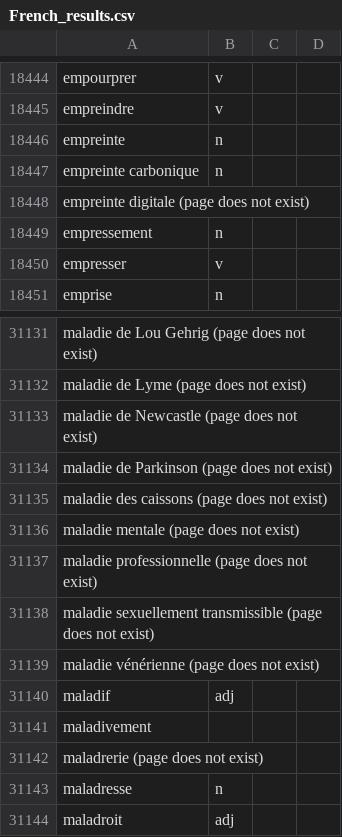
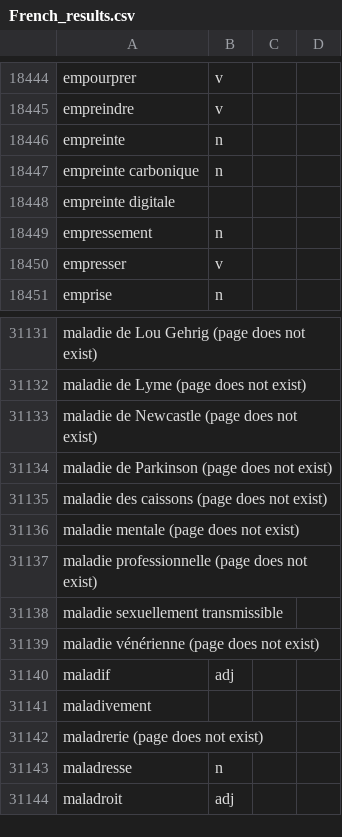
Before and after one commit to fogg4444/wiki_word_list_scraper, a CSV file: results/French_results.csv, drawn as a sheet; only a part is shown, gaps mark what is left out.

```diff
--- a/results/French_results.csv
+++ b/results/French_results.csv
@@ -18447,3 +18447,3 @@ empreinte,n
 empreinte carbonique,n
-empreinte digitale (page does not exist),
+empreinte digitale,
 empressement,n
@@ -31137,3 +31137,3 @@ maladie mentale (page does not exist),
 maladie professionnelle (page does not exist),
-maladie sexuellement transmissible (page does not exist),
+maladie sexuellement transmissible,
 maladie vénérienne (page does not exist),
```
Also changed, not shown: 4 other files.
